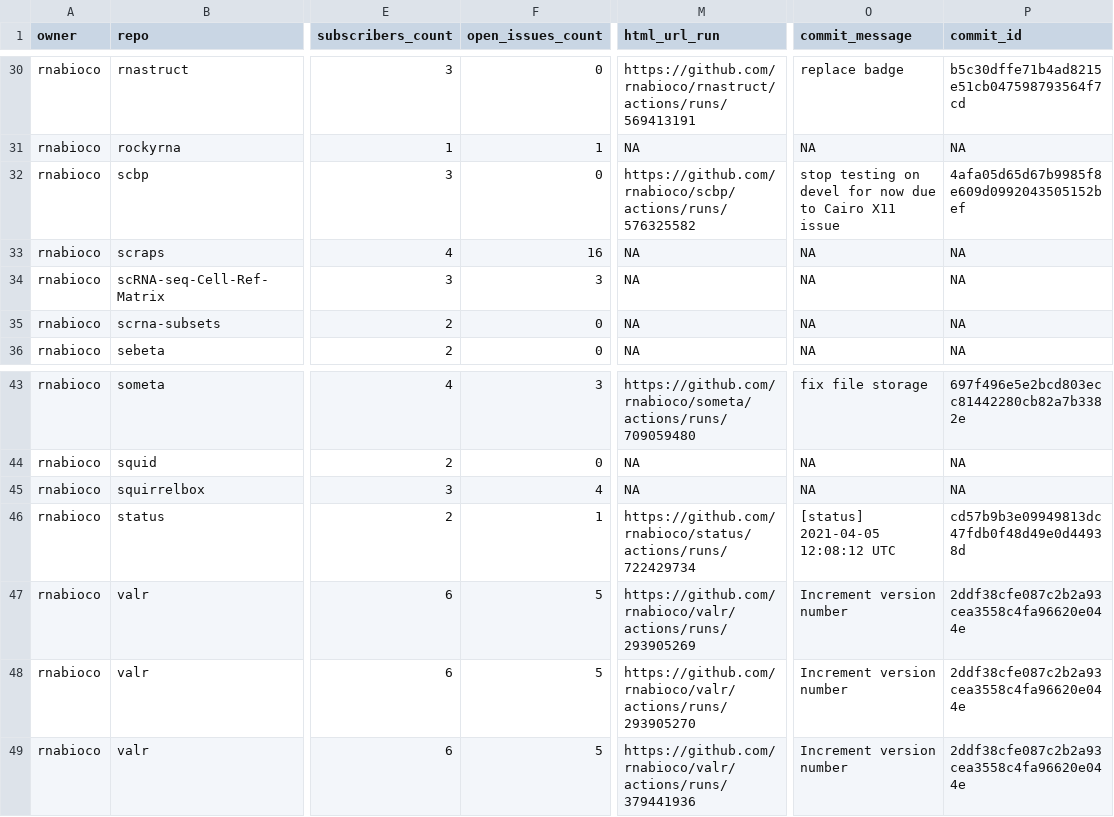
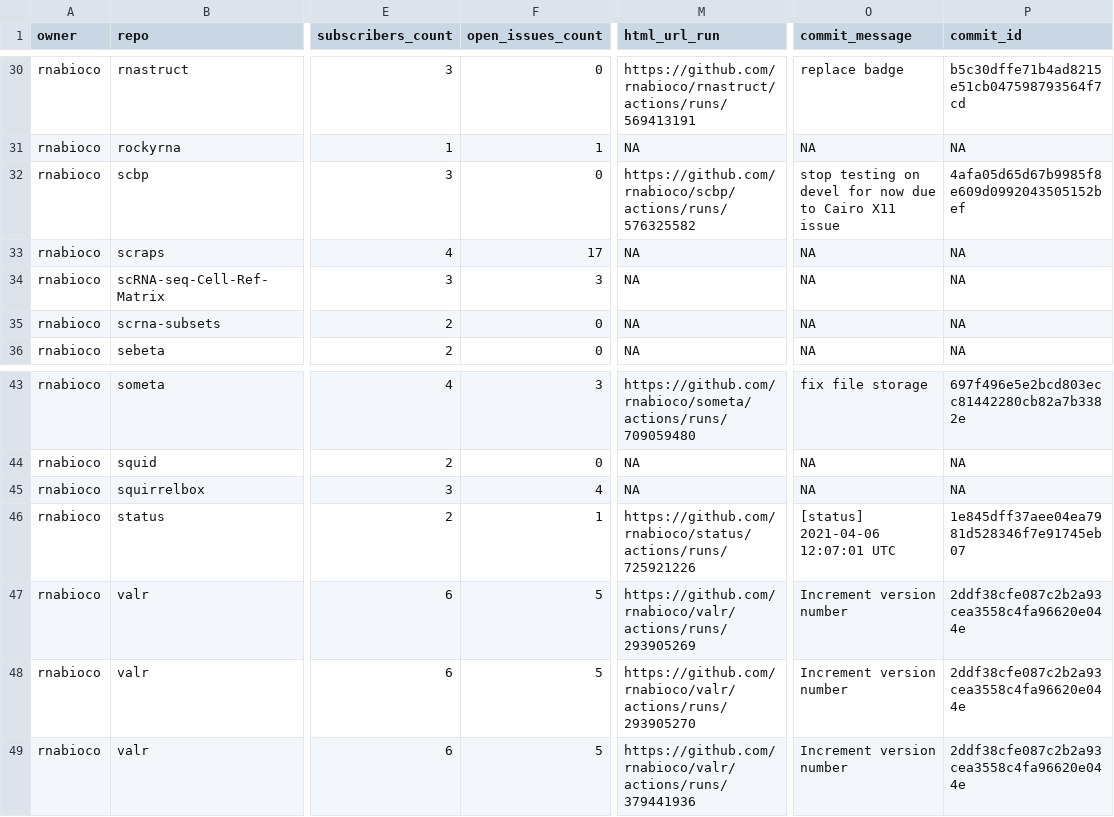
Before and after one commit to rnabioco/status, a CSV file: repos.csv, drawn as a sheet; only a part is shown, gaps mark what is left out; the diff names each change by its address in the sheet, - before the commit and + after, or states it on an @@ line.

```diff
--- a/repos.csv
+++ b/repos.csv
-F33 (open_issues_count): 16
+F33 (open_issues_count): 17
-M46 (html_url_run): https://github.com/rnabioco/status/actions/runs/722429734
+M46 (html_url_run): https://github.com/rnabioco/status/actions/runs/725921226
-O46 (commit_message): [status] 2021-04-05 12:08:12 UTC
+O46 (commit_message): [status] 2021-04-06 12:07:01 UTC
-P46 (commit_id): cd57b9b3e09949813dc47fdb0f48d49e0d44938d
+P46 (commit_id): 1e845dff37aee04ea7981d528346f7e91745eb07
```
Also changed, not shown: 1 other file.
